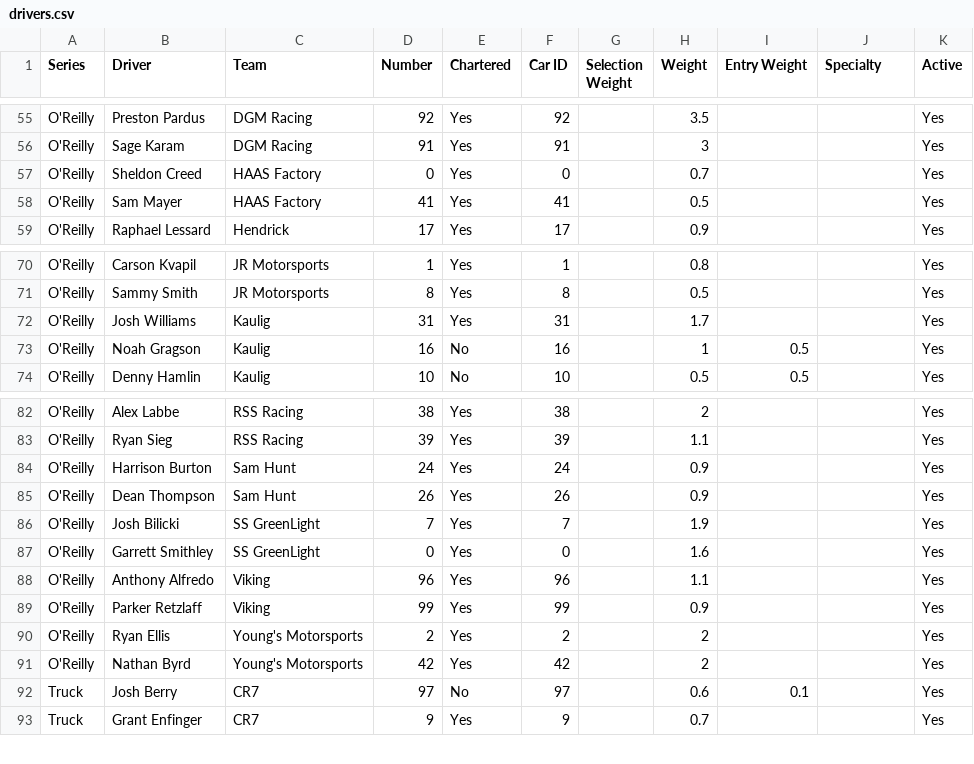
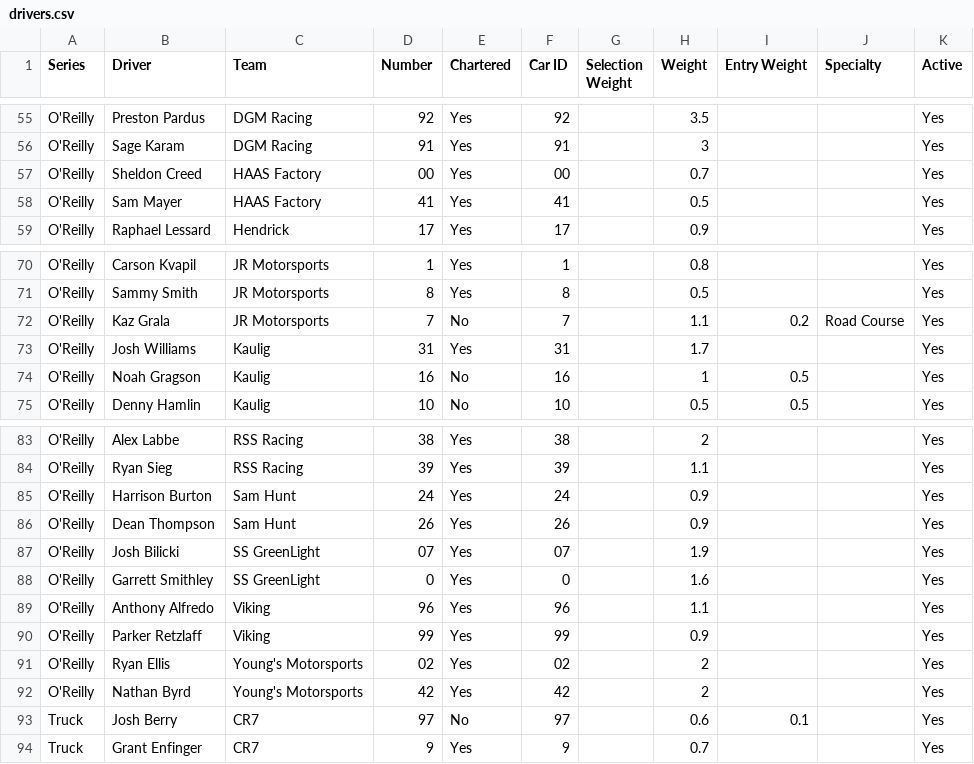
Before and after one commit to zorpaa/nascar-wheel-sim, a CSV file: data/drivers.csv, drawn as a sheet; only a part is shown, gaps mark what is left out.

Commit message:
Update drivers.csv with new header and entries
Added a new header row to the drivers CSV file and updated the entries accordingly.

```diff
--- a/data/drivers.csv
+++ b/data/drivers.csv
@@ -56,3 +56,3 @@ O'Reilly,Preston Pardus,DGM Racing,92,Yes,92,,3.5,,,Yes
 O'Reilly,Sage Karam,DGM Racing,91,Yes,91,,3,,,Yes
-O'Reilly,Sheldon Creed,HAAS Factory,0,Yes,0,,0.7,,,Yes
+O'Reilly,Sheldon Creed,HAAS Factory,00,Yes,00,,0.7,,,Yes
 O'Reilly,Sam Mayer,HAAS Factory,41,Yes,41,,0.5,,,Yes
@@ -71,2 +71,3 @@ O'Reilly,Carson Kvapil,JR Motorsports,1,Yes,1,,0.8,,,Yes
 O'Reilly,Sammy Smith,JR Motorsports,8,Yes,8,,0.5,,,Yes
+O'Reilly,Kaz Grala,JR Motorsports,7,No,7,,1.1,0.2,Road Course,Yes
 O'Reilly,Josh Williams,Kaulig,31,Yes,31,,1.7,,,Yes
@@ -85,3 +86,3 @@ O'Reilly,Harrison Burton,Sam Hunt,24,Yes,24,,0.9,,,Yes
 O'Reilly,Dean Thompson,Sam Hunt,26,Yes,26,,0.9,,,Yes
-O'Reilly,Josh Bilicki,SS GreenLight,7,Yes,7,,1.9,,,Yes
+O'Reilly,Josh Bilicki,SS GreenLight,07,Yes,07,,1.9,,,Yes
 O'Reilly,Garrett Smithley,SS GreenLight,0,Yes,0,,1.6,,,Yes
@@ -89,3 +90,3 @@ O'Reilly,Anthony Alfredo,Viking,96,Yes,96,,1.1,,,Yes
 O'Reilly,Parker Retzlaff,Viking,99,Yes,99,,0.9,,,Yes
-O'Reilly,Ryan Ellis,Young's Motorsports,2,Yes,2,,2,,,Yes
+O'Reilly,Ryan Ellis,Young's Motorsports,02,Yes,02,,2,,,Yes
 O'Reilly,Nathan Byrd,Young's Motorsports,42,Yes,42,,2,,,Yes
```
